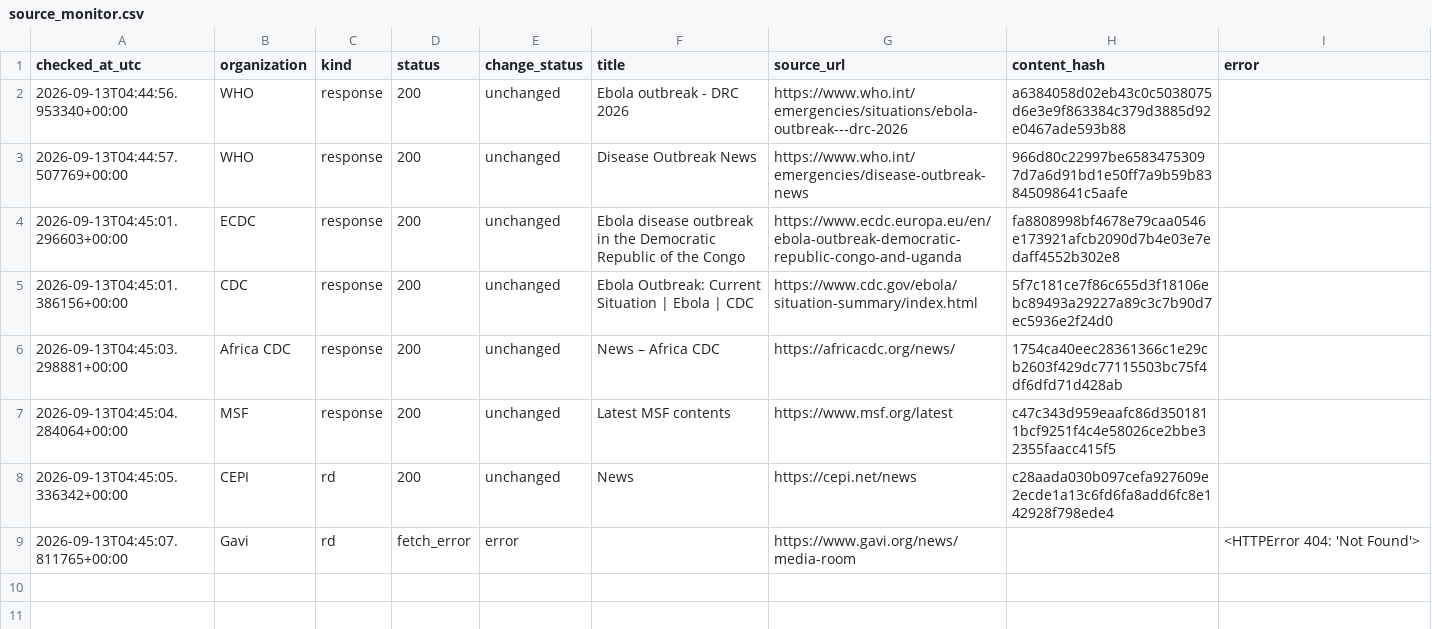
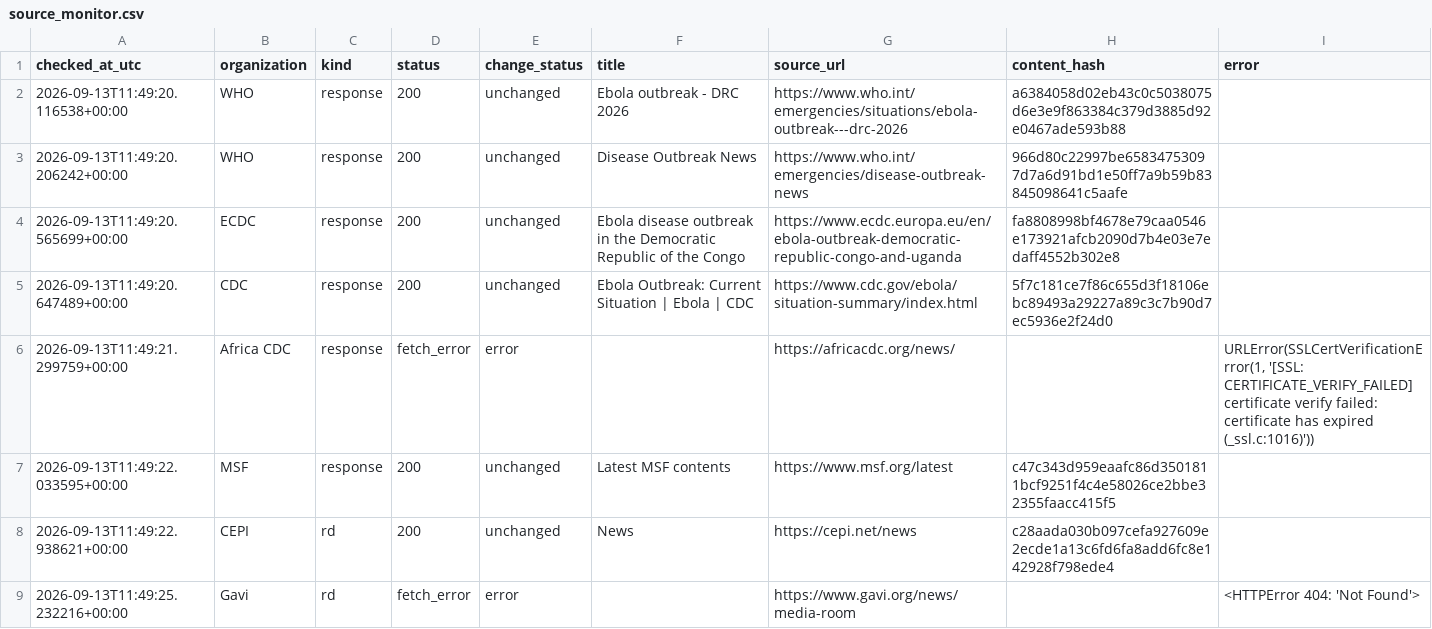
Before and after one commit to mosuzuki/ebola2026, a CSV file: data/processed/source_monitor.csv, drawn as a sheet.

```diff
--- a/data/processed/source_monitor.csv
+++ b/data/processed/source_monitor.csv
@@ -1,9 +1,9 @@
 checked_at_utc,organization,kind,status,change_status,title,source_url,content_hash,error
-2026-09-13T04:44:56.953340+00:00,WHO,response,200,unchanged,Ebola outbreak - DRC 2026,https://www.who.int/emergencies/situations/ebola-outbreak---drc-2026,a6384058d02eb43c0c5038075d6e3e9f863384c379d3885d92e0467ade593b88,
-2026-09-13T04:44:57.507769+00:00,WHO,response,200,unchanged,Disease Outbreak News,https://www.who.int/emergencies/disease-outbreak-news,966d80c22997be65834753097d7a6d91bd1e50ff7a9b59b83845098641c5aafe,
-2026-09-13T04:45:01.296603+00:00,ECDC,response,200,unchanged,Ebola disease outbreak in the Democratic Republic of the Congo,https://www.ecdc.europa.eu/en/ebola-outbreak-democratic-republic-congo-and-uganda,fa8808998bf4678e79caa0546e173921afcb2090d7b4e03e7edaff4552b302e8,
-2026-09-13T04:45:01.386156+00:00,CDC,response,200,unchanged,Ebola Outbreak: Current Situation | Ebola | CDC,https://www.cdc.gov/ebola/situation-summary/index.html,5f7c181ce7f86c655d3f18106ebc89493a29227a89c3c7b90d7ec5936e2f24d0,
-2026-09-13T04:45:03.298881+00:00,Africa CDC,response,200,unchanged,News – Africa CDC,https://africacdc.org/news/,1754ca40eec28361366c1e29cb2603f429dc77115503bc75f4df6dfd71d428ab,
-2026-09-13T04:45:04.284064+00:00,MSF,response,200,unchanged,Latest MSF contents,https://www.msf.org/latest,c47c343d959eaafc86d3501811bcf9251f4c4e58026ce2bbe32355faacc415f5,
-2026-09-13T04:45:05.336342+00:00,CEPI,rd,200,unchanged,News,https://cepi.net/news,c28aada030b097cefa927609e2ecde1a13c6fd6fa8add6fc8e142928f798ede4,
-2026-09-13T04:45:07.811765+00:00,Gavi,rd,fetch_error,error,,https://www.gavi.org/news/media-room,,<HTTPError 404: 'Not Found'>
+2026-09-13T11:49:20.116538+00:00,WHO,response,200,unchanged,Ebola outbreak - DRC 2026,https://www.who.int/emergencies/situations/ebola-outbreak---drc-2026,a6384058d02eb43c0c5038075d6e3e9f863384c379d3885d92e0467ade593b88,
+2026-09-13T11:49:20.206242+00:00,WHO,response,200,unchanged,Disease Outbreak News,https://www.who.int/emergencies/disease-outbreak-news,966d80c22997be65834753097d7a6d91bd1e50ff7a9b59b83845098641c5aafe,
+2026-09-13T11:49:20.565699+00:00,ECDC,response,200,unchanged,Ebola disease outbreak in the Democratic Republic of the Congo,https://www.ecdc.europa.eu/en/ebola-outbreak-democratic-republic-congo-and-uganda,fa8808998bf4678e79caa0546e173921afcb2090d7b4e03e7edaff4552b302e8,
+2026-09-13T11:49:20.647489+00:00,CDC,response,200,unchanged,Ebola Outbreak: Current Situation | Ebola | CDC,https://www.cdc.gov/ebola/situation-summary/index.html,5f7c181ce7f86c655d3f18106ebc89493a29227a89c3c7b90d7ec5936e2f24d0,
+2026-09-13T11:49:21.299759+00:00,Africa CDC,response,fetch_error,error,,https://africacdc.org/news/,,"URLError(SSLCertVerificationError(1, '[SSL: CERTIFICATE_VERIFY_FAILED] certificate verify failed: certificate has expired (_ssl.c:1016)'))"
+2026-09-13T11:49:22.033595+00:00,MSF,response,200,unchanged,Latest MSF contents,https://www.msf.org/latest,c47c343d959eaafc86d3501811bcf9251f4c4e58026ce2bbe32355faacc415f5,
+2026-09-13T11:49:22.938621+00:00,CEPI,rd,200,unchanged,News,https://cepi.net/news,c28aada030b097cefa927609e2ecde1a13c6fd6fa8add6fc8e142928f798ede4,
+2026-09-13T11:49:25.232216+00:00,Gavi,rd,fetch_error,error,,https://www.gavi.org/news/media-room,,<HTTPError 404: 'Not Found'>
```
Also changed, not shown: docs/data/source_monitor.csv, 2 other files.
